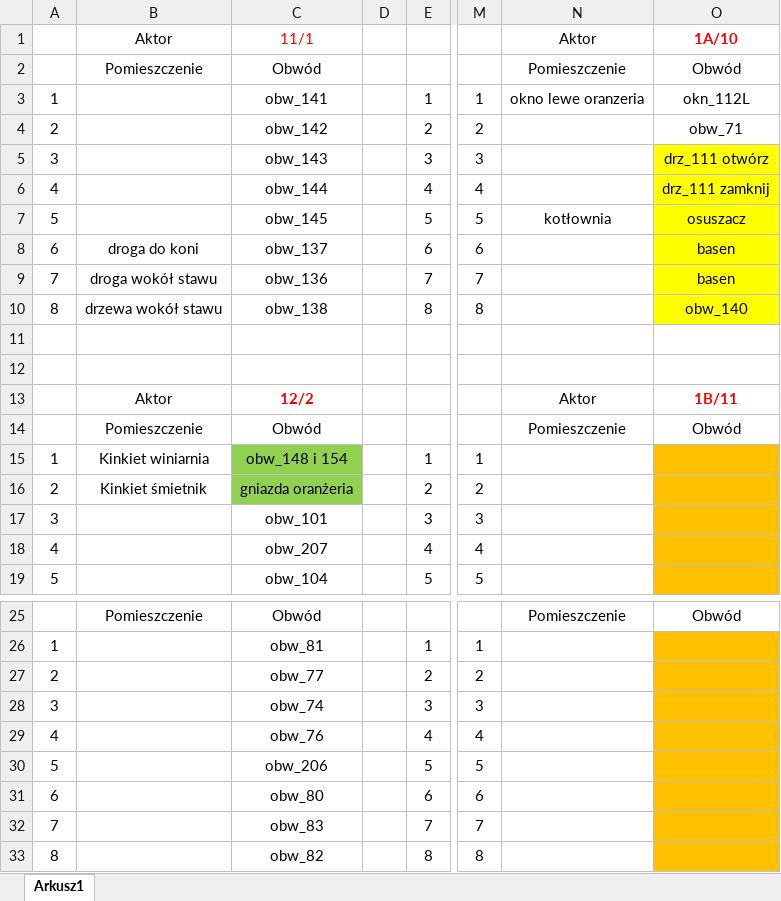
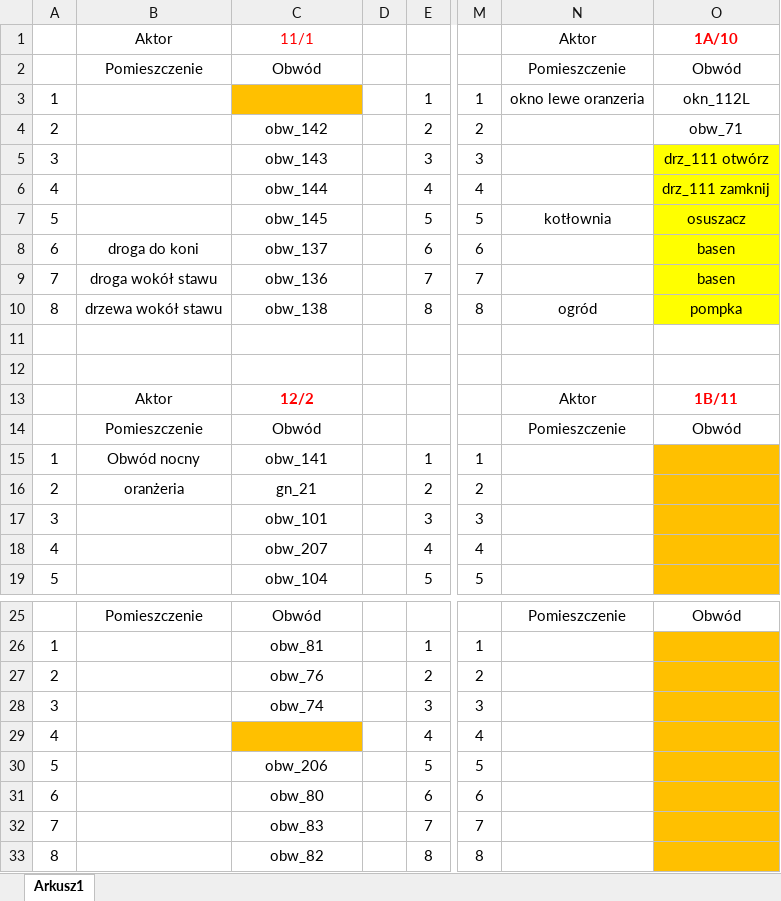
Before and after one commit to RBSystems/Crestron-10, an Excel workbook: Kurasik/doc/DIN8SW8 - Duza rozdzielnia.xlsx, sheet Arkusz1, drawn as a sheet; only a part is shown, gaps mark what is left out; values as stored, in another font and other column widths than the file's, no borders; the diff names each change by its address in the sheet, - before the commit and + after, or states it on an @@ line.

```diff
--- a/Kurasik/doc/DIN8SW8 - Duza rozdzielnia.xlsx (sheet Arkusz1)
+++ b/Kurasik/doc/DIN8SW8 - Duza rozdzielnia.xlsx (sheet Arkusz1)
-C3: obw_141
+C3: (empty)
-C3 fill: none
+C3 fill: #FFC000
-N10: (empty)
+N10: ogród
-O10: obw_140
+O10: pompka
-B15: Kinkiet winiarnia
+B15: Obwód nocny
-C15: obw_148 i 154
+C15: obw_141
-C15:C16 fill: #92D050
+C15:C16 fill: none
-B16: Kinkiet śmietnik
+B16: oranżeria
-C16: gniazda oranżeria
+C16: gn_21
-C27: obw_77
+C27: obw_76
-C29: obw_76
+C29: (empty)
-C29 fill: none
+C29 fill: #FFC000
```
Also changed, not shown: Kurasik/doc/DIN8SW8 - Mala rozdzielnia.xlsx, 3 other files.
